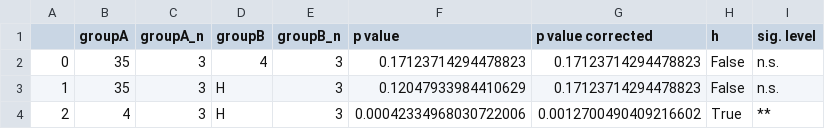
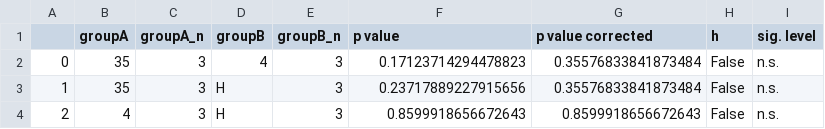
Before and after one commit to zerotonin/reRandomStats, a CSV file: stats/Steve_comparison.csv, drawn as a sheet.

Commit message:
steve data was overwritten

```diff
--- a/stats/Steve_comparison.csv
+++ b/stats/Steve_comparison.csv
@@ -1,4 +1,4 @@
 ,groupA,groupA_n,groupB,groupB_n,p value,p value corrected,h,sig. level
-0,35,3,4,3,0.17123714294478823,0.17123714294478823,False,n.s.
-1,35,3,H,3,0.12047933984410629,0.17123714294478823,False,n.s.
-2,4,3,H,3,0.00042334968030722006,0.0012700490409216602,True,**
+0,35,3,4,3,0.17123714294478823,0.35576833841873484,False,n.s.
+1,35,3,H,3,0.23717889227915656,0.35576833841873484,False,n.s.
+2,4,3,H,3,0.8599918656672643,0.8599918656672643,False,n.s.
```
Also changed, not shown: 4 other files.
